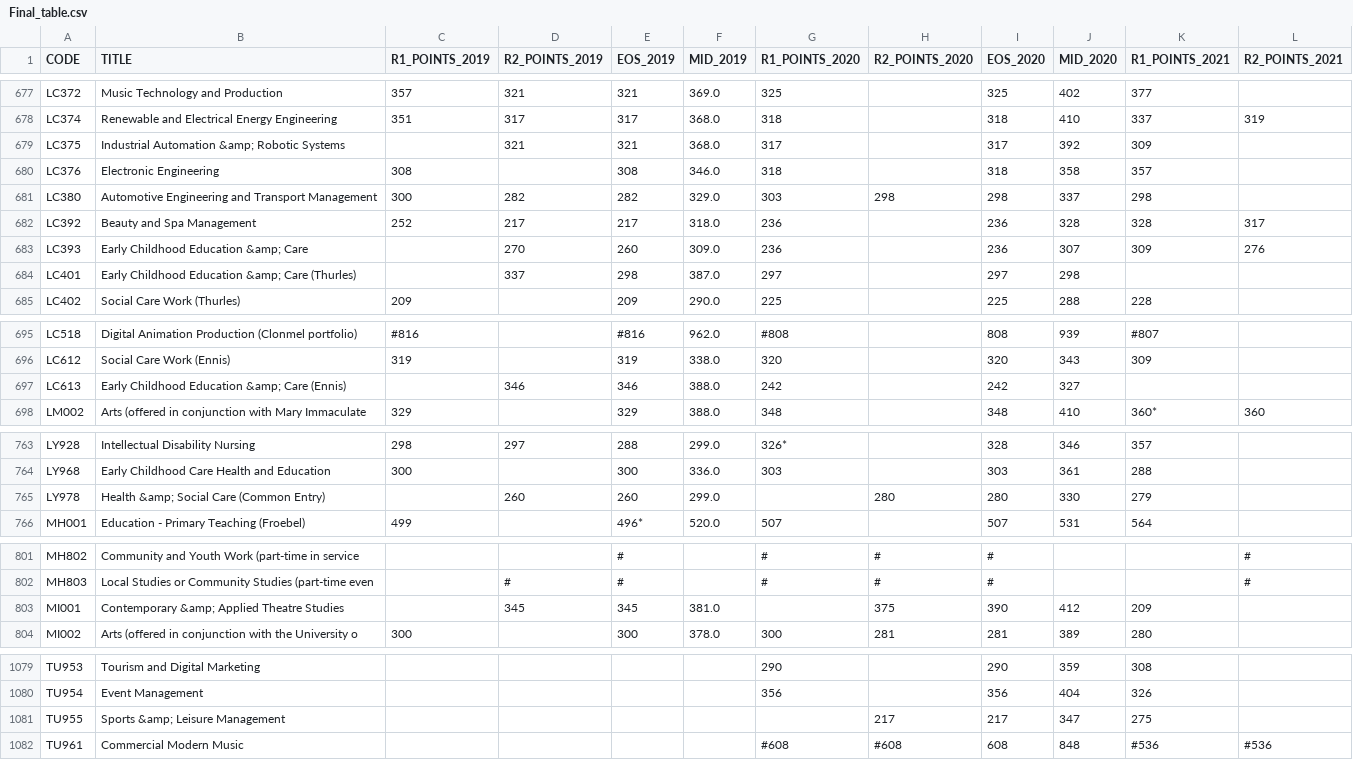
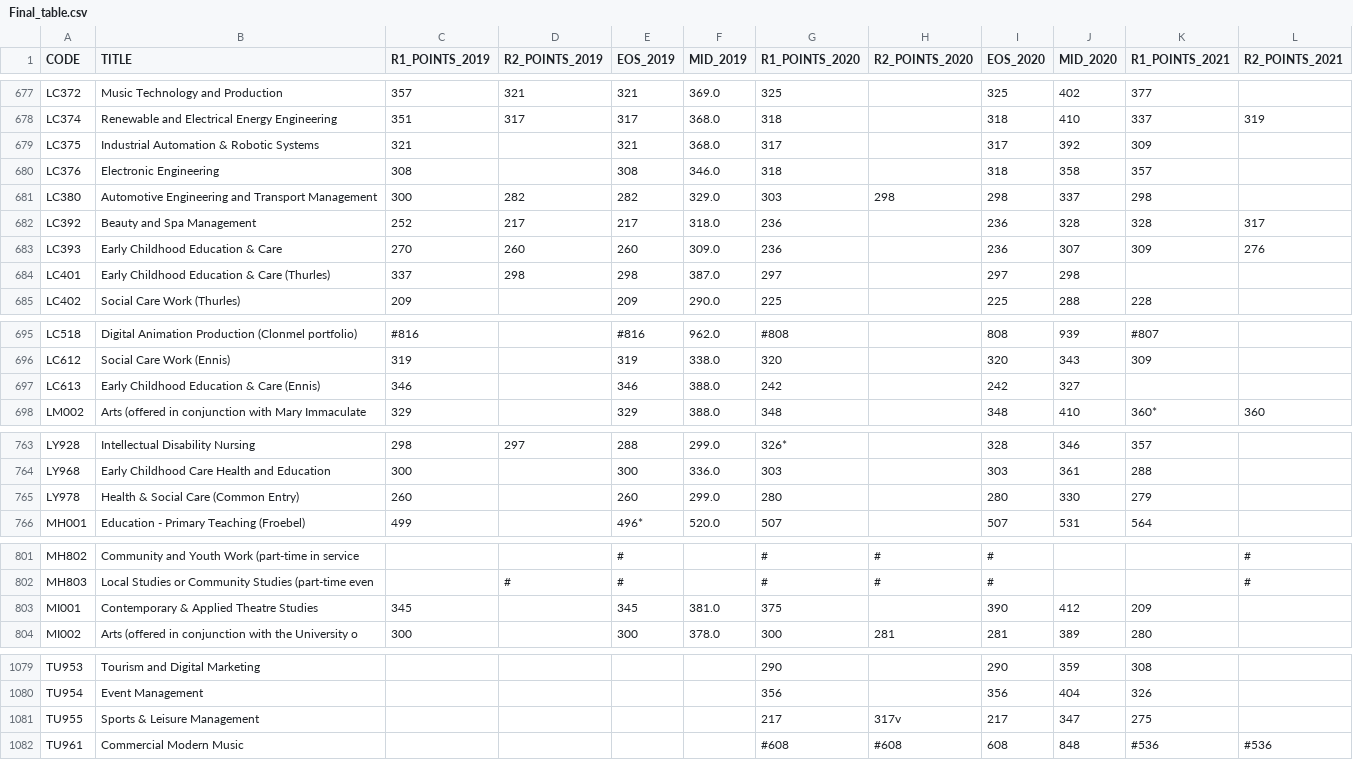
Before and after one commit to AnteDujic/Fundamentals-of-Data-Analysis, a CSV file: Final_table.csv, drawn as a sheet; only a part is shown, gaps mark what is left out; the diff covers the shown part only.

```diff
--- a/Final_table.csv
+++ b/Final_table.csv
@@ -678,3 +678,3 @@ LC372,Music Technology and Production                   ,357,321,321,369.0,325,,
 LC374,Renewable and Electrical Energy Engineering       ,351,317,317,368.0,318,,318,410,337,319
-LC375,Industrial Automation &amp; Robotic Systems       ,,321,321,368.0,317,,317,392,309,
+LC375,Industrial Automation & Robotic Systems           ,321,,321,368.0,317,,317,392,309,
 LC376,Electronic Engineering                            ,308,,308,346.0,318,,318,358,357,
@@ -682,4 +682,4 @@ LC380,Automotive Engineering and Transport Management   ,300,282,282,329.0,303,2
 LC392,Beauty and Spa Management                         ,252,217,217,318.0,236,,236,328,328,317
-LC393,Early Childhood Education &amp; Care              ,,270,260,309.0,236,,236,307,309,276
-LC401,Early Childhood Education &amp; Care (Thurles)    ,,337,298,387.0,297,,297,298,,
+LC393,Early Childhood Education & Care                  ,270,260,260,309.0,236,,236,307,309,276
+LC401,Early Childhood Education & Care (Thurles)        ,337,298,298,387.0,297,,297,298,,
 LC402,Social Care Work (Thurles)                        ,209,,209,290.0,225,,225,288,228,
@@ -696,3 +696,3 @@ LC518,Digital Animation Production (Clonmel portfolio)  ,#816,,#816,962.0,#808,,
 LC612,Social Care Work (Ennis)                          ,319,,319,338.0,320,,320,343,309,
-LC613,Early Childhood Education &amp; Care (Ennis)      ,,346,346,388.0,242,,242,327,,
+LC613,Early Childhood Education & Care (Ennis)          ,346,,346,388.0,242,,242,327,,
 LM002,Arts (offered in conjunction with Mary Immaculate ,329,,329,388.0,348,,348,410,360*,360
@@ -764,3 +764,3 @@ LY928,Intellectual Disability Nursing                   ,298,297,288,299.0,326*,
 LY968,Early Childhood Care Health and Education         ,300,,300,336.0,303,,303,361,288,
-LY978,Health &amp; Social Care (Common Entry)           ,,260,260,299.0,,280,280,330,279,
+LY978,Health & Social Care (Common Entry)               ,260,,260,299.0,280,,280,330,279,
 MH001,Education - Primary Teaching (Froebel)            ,499,,496*,520.0,507,,507,531,564,
@@ -802,3 +802,3 @@ MH802,Community and Youth Work (part-time in service    ,,,#,,#,#,#,,,#
 MH803,Local Studies or Community Studies (part-time even,,#,#,,#,#,#,,,#
-MI001,Contemporary &amp; Applied Theatre Studies        ,,345,345,381.0,,375,390,412,209,
+MI001,Contemporary & Applied Theatre Studies            ,345,,345,381.0,375,,390,412,209,
 MI002,Arts (offered in conjunction with the University o,300,,300,378.0,300,281,281,389,280,
@@ -1080,3 +1080,3 @@ TU953,Tourism and Digital Marketing                     ,,,,,290,,290,359,308,
 TU954,Event Management                                  ,,,,,356,,356,404,326,
-TU955,Sports &amp; Leisure Management                   ,,,,,,217,217,347,275,
+TU955,Sports & Leisure Management                       ,,,,,217,317v,217,347,275,
 TU961,Commercial Modern Music                           ,,,,,#608,#608,608,848,#536,#536
```
Also changed, not shown: 38 edited cells elsewhere in this file, 24 other files.
